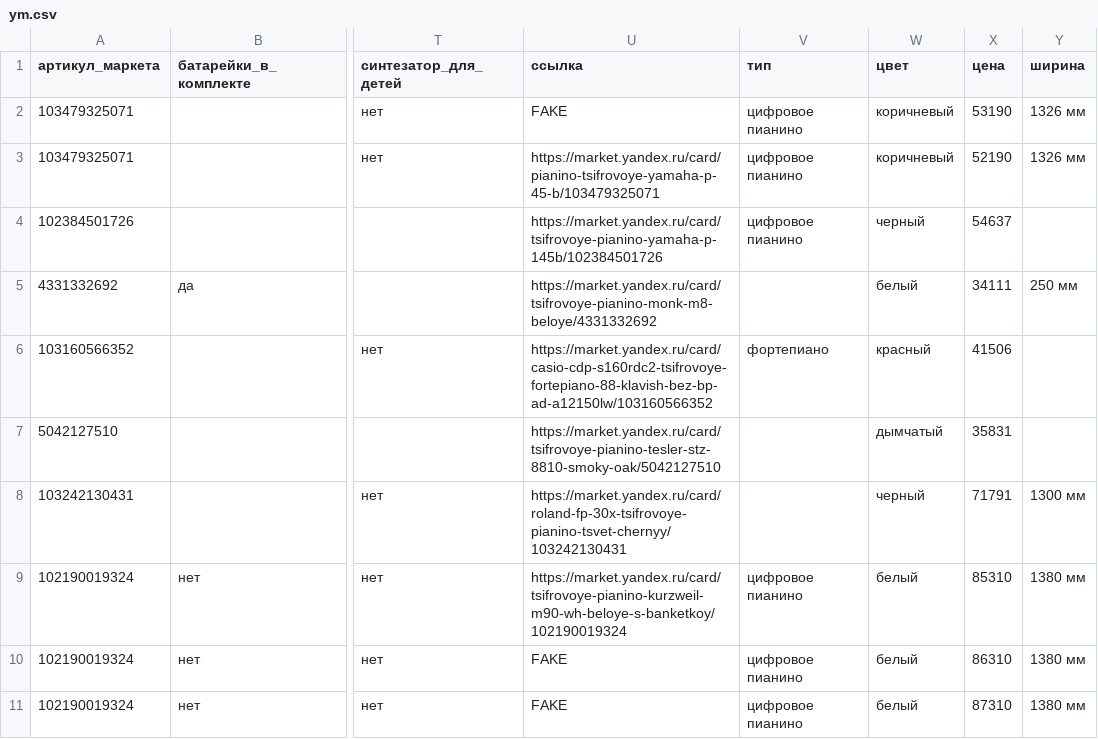
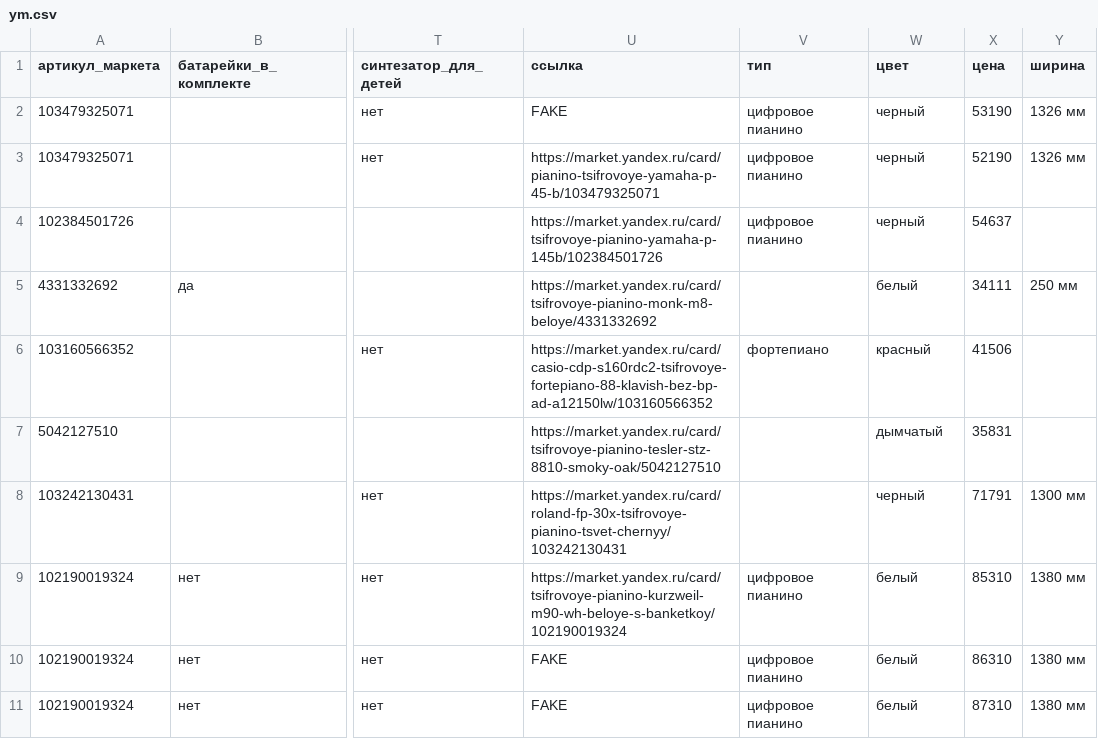
Before and after one commit to VladislavRya/CMC_big_data_sem_2, a CSV file: task_0/output_data/ym.csv, drawn as a sheet; only a part is shown, gaps mark what is left out; the diff names each change by its address in the sheet, - before the commit and + after, or states it on an @@ line.

Commit message:
task1 done

```diff
--- a/task_0/output_data/ym.csv
+++ b/task_0/output_data/ym.csv
-W2:W3 (цвет): коричневый
+W2:W3 (цвет): черный
```
Also changed, not shown: 19 other files.
